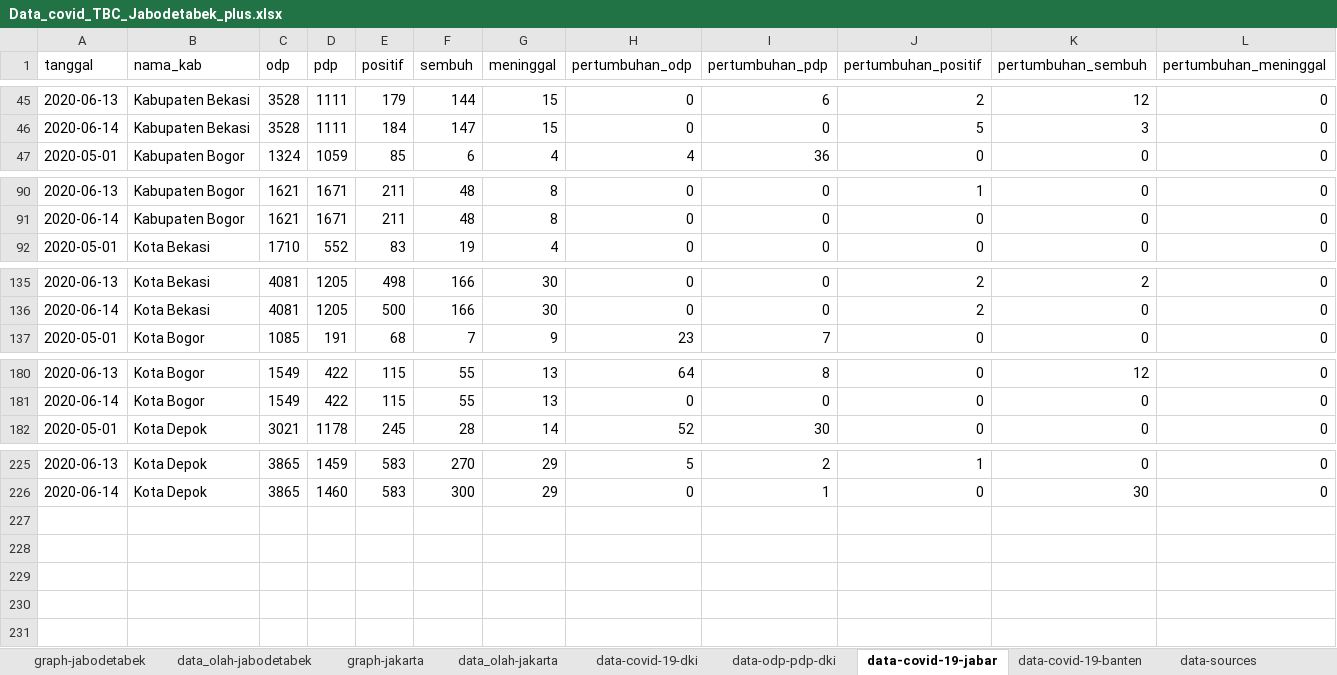
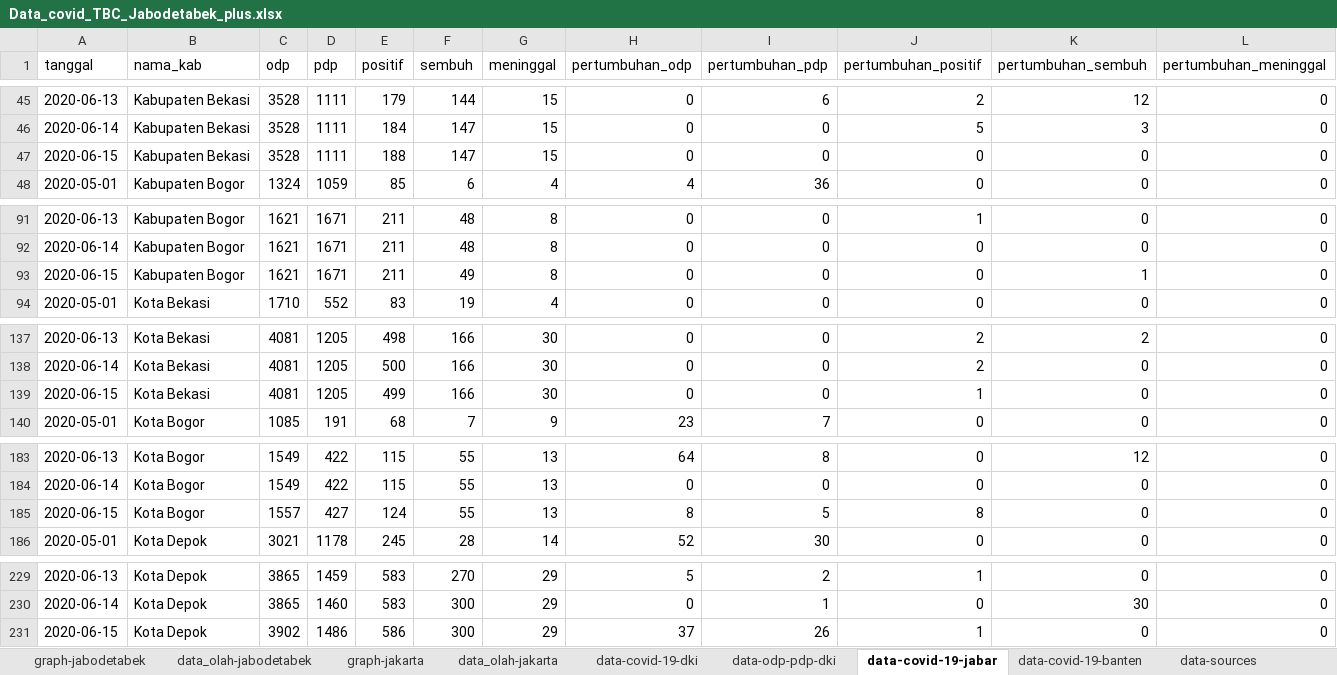
Before and after one commit to ikanx101/belajaR, an Excel workbook: Bukan Infografis/covid jakarta kantor/covid_jakarta/Data_covid_TBC_Jabodetabek_plus.xlsx, sheet data-covid-19-jabar, drawn as a sheet; only a part is shown, gaps mark what is left out; values as stored, in another font and other column widths than the file's, no borders; the diff names each change by its address in the sheet, - before the commit and + after, or states it on an @@ line.

```diff
--- a/Bukan Infografis/covid jakarta kantor/covid_jakarta/Data_covid_TBC_Jabodetabek_plus.xlsx (sheet data-covid-19-jabar)
+++ b/Bukan Infografis/covid jakarta kantor/covid_jakarta/Data_covid_TBC_Jabodetabek_plus.xlsx (sheet data-covid-19-jabar)
+row 47: 2020-06-15 | Kabupaten Bekasi | 3528 | 1111 | 188 | 147 | 15 | 0 | 0 | 0 | 0 | 0
+row 93: 2020-06-15 | Kabupaten Bogor | 1621 | 1671 | 211 | 49 | 8 | 0 | 0 | 0 | 1 | 0
+row 139: 2020-06-15 | Kota Bekasi | 4081 | 1205 | 499 | 166 | 30 | 0 | 0 | 1 | 0 | 0
+row 185: 2020-06-15 | Kota Bogor | 1557 | 427 | 124 | 55 | 13 | 8 | 5 | 8 | 0 | 0
+row 231: 2020-06-15 | Kota Depok | 3902 | 1486 | 586 | 300 | 29 | 37 | 26 | 1 | 0 | 0
```
Also changed, not shown: sheet data_olah-jabodetabek, sheet graph-jabodetabek, charts or pictures, 2 other files.
